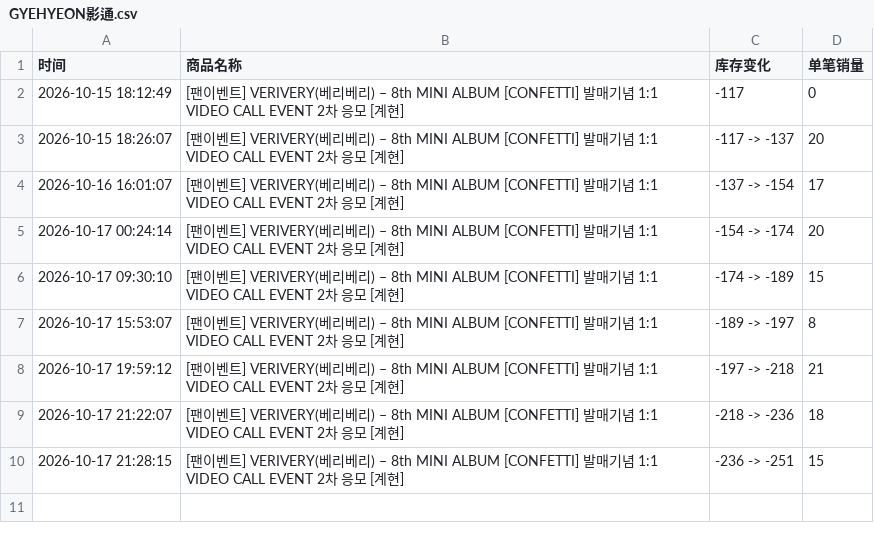
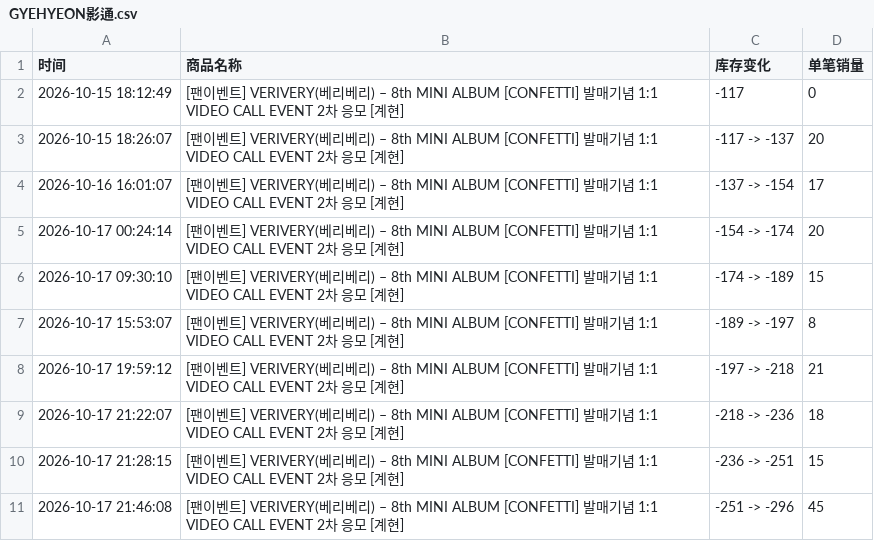
Before and after one commit to Juineii/verivery_br1017, a CSV file: GYEHYEON影通.csv, drawn as a sheet; the diff names each change by its address in the sheet, - before the commit and + after, or states it on an @@ line.

```diff
--- a/GYEHYEON影通.csv
+++ b/GYEHYEON影通.csv
+row 11: 2026-10-17 21:46:08 | [팬이벤트] VERIVERY(베리베리) – 8th MINI ALBUM [CONFETTI] 발매기념 1:1 VIDEO CALL EVENT 2차 응모 [계현] | -251 -> -296 | 45
```
Also changed, not shown: KANGMIN影通.csv.
